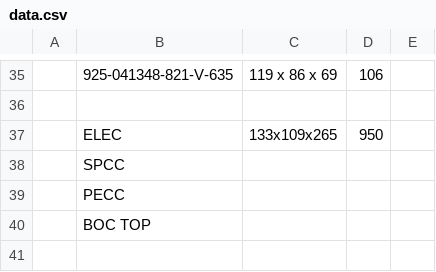
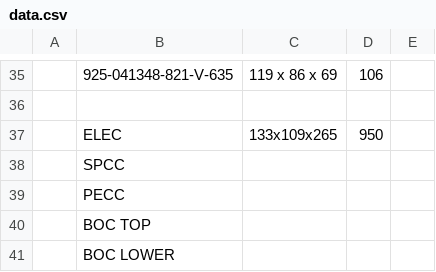
Before and after one commit to Zack9725/Shipping, a CSV file: data.csv, drawn as a sheet; only a part is shown, gaps mark what is left out; the diff names each change by its address in the sheet, - before the commit and + after, or states it on an @@ line.

Commit message:
Auto-update PN data 2026-08-24T03:47:58.185Z

```diff
--- a/data.csv
+++ b/data.csv
+row 41:  | BOC LOWER
```
